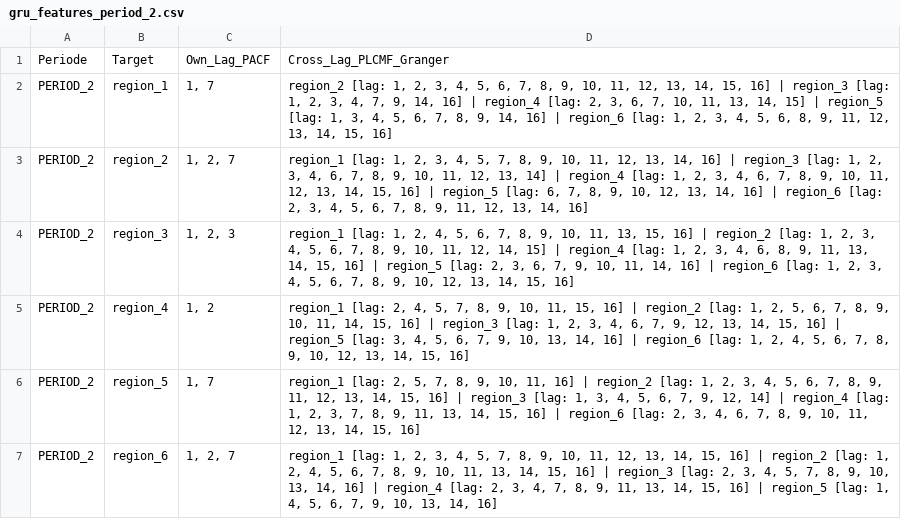
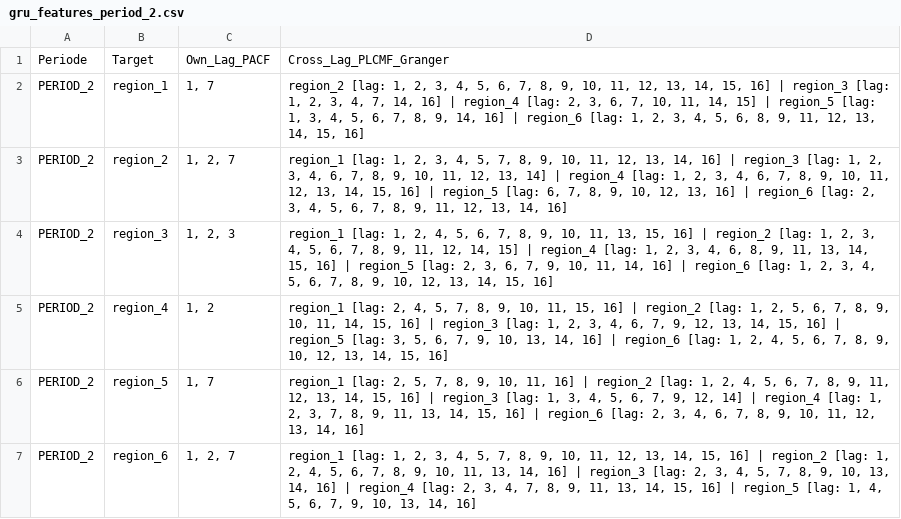
Before and after one commit to yunitaa/plcmf, a CSV file: output_analysis/gru_features_period_2.csv, drawn as a sheet.

```diff
--- a/output_analysis/gru_features_period_2.csv
+++ b/output_analysis/gru_features_period_2.csv
@@ -1,7 +1,7 @@
 "Periode","Target","Own_Lag_PACF","Cross_Lag_PLCMF_Granger"
-"PERIOD_2","region_1","1, 7","region_2 [lag: 1, 2, 3, 4, 5, 6, 7, 8, 9, 10, 11, 12, 13, 14, 15, 16] | region_3 [lag: 1, 2, 3, 4, 7, 9, 14, 16] | region_4 [lag: 2, 3, 6, 7, 10, 11, 13, 14, 15] | region_5 [lag: 1, 3, 4, 5, 6, 7, 8, 9, 14, 16] | region_6 [lag: 1, 2, 3, 4, 5, 6, 8, 9, 11, 12, 13, 14, 15, 16]"
-"PERIOD_2","region_2","1, 2, 7","region_1 [lag: 1, 2, 3, 4, 5, 7, 8, 9, 10, 11, 12, 13, 14, 16] | region_3 [lag: 1, 2, 3, 4, 6, 7, 8, 9, 10, 11, 12, 13, 14] | region_4 [lag: 1, 2, 3, 4, 6, 7, 8, 9, 10, 11, 12, 13, 14, 15, 16] | region_5 [lag: 6, 7, 8, 9, 10, 12, 13, 14, 16] | region_6 [lag: 2, 3, 4, 5, 6, 7, 8, 9, 11, 12, 13, 14, 16]"
-"PERIOD_2","region_3","1, 2, 3","region_1 [lag: 1, 2, 4, 5, 6, 7, 8, 9, 10, 11, 13, 15, 16] | region_2 [lag: 1, 2, 3, 4, 5, 6, 7, 8, 9, 10, 11, 12, 14, 15] | region_4 [lag: 1, 2, 3, 4, 6, 8, 9, 11, 13, 14, 15, 16] | region_5 [lag: 2, 3, 6, 7, 9, 10, 11, 14, 16] | region_6 [lag: 1, 2, 3, 4, 5, 6, 7, 8, 9, 10, 12, 13, 14, 15, 16]"
-"PERIOD_2","region_4","1, 2","region_1 [lag: 2, 4, 5, 7, 8, 9, 10, 11, 15, 16] | region_2 [lag: 1, 2, 5, 6, 7, 8, 9, 10, 11, 14, 15, 16] | region_3 [lag: 1, 2, 3, 4, 6, 7, 9, 12, 13, 14, 15, 16] | region_5 [lag: 3, 4, 5, 6, 7, 9, 10, 13, 14, 16] | region_6 [lag: 1, 2, 4, 5, 6, 7, 8, 9, 10, 12, 13, 14, 15, 16]"
-"PERIOD_2","region_5","1, 7","region_1 [lag: 2, 5, 7, 8, 9, 10, 11, 16] | region_2 [lag: 1, 2, 3, 4, 5, 6, 7, 8, 9, 11, 12, 13, 14, 15, 16] | region_3 [lag: 1, 3, 4, 5, 6, 7, 9, 12, 14] | region_4 [lag: 1, 2, 3, 7, 8, 9, 11, 13, 14, 15, 16] | region_6 [lag: 2, 3, 4, 6, 7, 8, 9, 10, 11, 12, 13, 14, 15, 16]"
-"PERIOD_2","region_6","1, 2, 7","region_1 [lag: 1, 2, 3, 4, 5, 7, 8, 9, 10, 11, 12, 13, 14, 15, 16] | region_2 [lag: 1, 2, 4, 5, 6, 7, 8, 9, 10, 11, 13, 14, 15, 16] | region_3 [lag: 2, 3, 4, 5, 7, 8, 9, 10, 13, 14, 16] | region_4 [lag: 2, 3, 4, 7, 8, 9, 11, 13, 14, 15, 16] | region_5 [lag: 1, 4, 5, 6, 7, 9, 10, 13, 14, 16]"
+"PERIOD_2","region_1","1, 7","region_2 [lag: 1, 2, 3, 4, 5, 6, 7, 8, 9, 10, 11, 12, 13, 14, 15, 16] | region_3 [lag: 1, 2, 3, 4, 7, 14, 16] | region_4 [lag: 2, 3, 6, 7, 10, 11, 14, 15] | region_5 [lag: 1, 3, 4, 5, 6, 7, 8, 9, 14, 16] | region_6 [lag: 1, 2, 3, 4, 5, 6, 8, 9, 11, 12, 13, 14, 15, 16]"
+"PERIOD_2","region_2","1, 2, 7","region_1 [lag: 1, 2, 3, 4, 5, 7, 8, 9, 10, 11, 12, 13, 14, 16] | region_3 [lag: 1, 2, 3, 4, 6, 7, 8, 9, 10, 11, 12, 13, 14] | region_4 [lag: 1, 2, 3, 4, 6, 7, 8, 9, 10, 11, 12, 13, 14, 15, 16] | region_5 [lag: 6, 7, 8, 9, 10, 12, 13, 16] | region_6 [lag: 2, 3, 4, 5, 6, 7, 8, 9, 11, 12, 13, 14, 16]"
+"PERIOD_2","region_3","1, 2, 3","region_1 [lag: 1, 2, 4, 5, 6, 7, 8, 9, 10, 11, 13, 15, 16] | region_2 [lag: 1, 2, 3, 4, 5, 6, 7, 8, 9, 11, 12, 14, 15] | region_4 [lag: 1, 2, 3, 4, 6, 8, 9, 11, 13, 14, 15, 16] | region_5 [lag: 2, 3, 6, 7, 9, 10, 11, 14, 16] | region_6 [lag: 1, 2, 3, 4, 5, 6, 7, 8, 9, 10, 12, 13, 14, 15, 16]"
+"PERIOD_2","region_4","1, 2","region_1 [lag: 2, 4, 5, 7, 8, 9, 10, 11, 15, 16] | region_2 [lag: 1, 2, 5, 6, 7, 8, 9, 10, 11, 14, 15, 16] | region_3 [lag: 1, 2, 3, 4, 6, 7, 9, 12, 13, 14, 15, 16] | region_5 [lag: 3, 5, 6, 7, 9, 10, 13, 14, 16] | region_6 [lag: 1, 2, 4, 5, 6, 7, 8, 9, 10, 12, 13, 14, 15, 16]"
+"PERIOD_2","region_5","1, 7","region_1 [lag: 2, 5, 7, 8, 9, 10, 11, 16] | region_2 [lag: 1, 2, 4, 5, 6, 7, 8, 9, 11, 12, 13, 14, 15, 16] | region_3 [lag: 1, 3, 4, 5, 6, 7, 9, 12, 14] | region_4 [lag: 1, 2, 3, 7, 8, 9, 11, 13, 14, 15, 16] | region_6 [lag: 2, 3, 4, 6, 7, 8, 9, 10, 11, 12, 13, 14, 16]"
+"PERIOD_2","region_6","1, 2, 7","region_1 [lag: 1, 2, 3, 4, 5, 7, 8, 9, 10, 11, 12, 13, 14, 15, 16] | region_2 [lag: 1, 2, 4, 5, 6, 7, 8, 9, 10, 11, 13, 14, 16] | region_3 [lag: 2, 3, 4, 5, 7, 8, 9, 10, 13, 14, 16] | region_4 [lag: 2, 3, 4, 7, 8, 9, 11, 13, 14, 15, 16] | region_5 [lag: 1, 4, 5, 6, 7, 9, 10, 13, 14, 16]"
```
Also changed, not shown: output_analysis/granger_values_period_2.csv, output_analysis/gru_features_period_1.csv, 32 other files.
